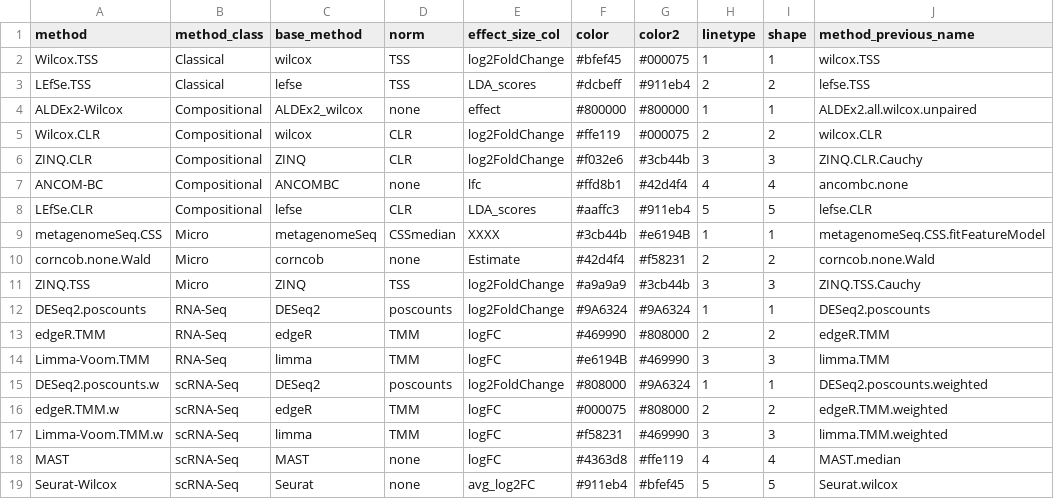
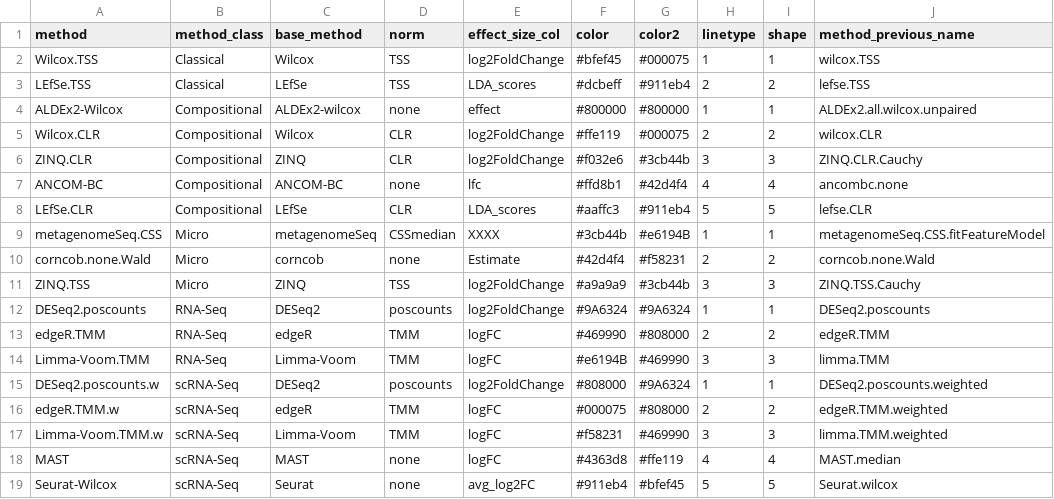
Before and after one commit to waldronlab/MicrobiomeBenchmarkDataAnalyses, a TSV file: inst/extdata/method_classification.tsv, drawn as a sheet.

```diff
--- a/inst/extdata/method_classification.tsv
+++ b/inst/extdata/method_classification.tsv
@@ -1,9 +1,9 @@
 method	method_class	base_method	norm	effect_size_col	color	color2	linetype	shape	method_previous_name
-Wilcox.TSS	Classical	wilcox	TSS	log2FoldChange	#bfef45	#000075	1	1	wilcox.TSS
-LEfSe.TSS	Classical	lefse	TSS	LDA_scores	#dcbeff	#911eb4	2	2	lefse.TSS
-ALDEx2-Wilcox	Compositional	ALDEx2_wilcox	none	effect	#800000	#800000	1	1	ALDEx2.all.wilcox.unpaired
-Wilcox.CLR	Compositional	wilcox	CLR	log2FoldChange	#ffe119	#000075	2	2	wilcox.CLR
+Wilcox.TSS	Classical	Wilcox	TSS	log2FoldChange	#bfef45	#000075	1	1	wilcox.TSS
+LEfSe.TSS	Classical	LEfSe	TSS	LDA_scores	#dcbeff	#911eb4	2	2	lefse.TSS
+ALDEx2-Wilcox	Compositional	ALDEx2-wilcox	none	effect	#800000	#800000	1	1	ALDEx2.all.wilcox.unpaired
+Wilcox.CLR	Compositional	Wilcox	CLR	log2FoldChange	#ffe119	#000075	2	2	wilcox.CLR
 ZINQ.CLR	Compositional	ZINQ	CLR	log2FoldChange	#f032e6	#3cb44b	3	3	ZINQ.CLR.Cauchy
-ANCOM-BC	Compositional	ANCOMBC	none	lfc	#ffd8b1	#42d4f4	4	4	ancombc.none
-LEfSe.CLR	Compositional	lefse	CLR	LDA_scores	#aaffc3	#911eb4	5	5	lefse.CLR
+ANCOM-BC	Compositional	ANCOM-BC	none	lfc	#ffd8b1	#42d4f4	4	4	ancombc.none
+LEfSe.CLR	Compositional	LEfSe	CLR	LDA_scores	#aaffc3	#911eb4	5	5	lefse.CLR
 metagenomeSeq.CSS	Micro	metagenomeSeq	CSSmedian	XXXX	#3cb44b	#e6194B	1	1	metagenomeSeq.CSS.fitFeatureModel
@@ -13,6 +13,6 @@ DESeq2.poscounts	RNA-Seq	DESeq2	poscounts	log2FoldChange	#9A6324	#9A6324	1	1	DES
 edgeR.TMM	RNA-Seq	edgeR	TMM	logFC	#469990	#808000	2	2	edgeR.TMM
-Limma-Voom.TMM	RNA-Seq	limma	TMM	logFC	#e6194B	#469990	3	3	limma.TMM
+Limma-Voom.TMM	RNA-Seq	Limma-Voom	TMM	logFC	#e6194B	#469990	3	3	limma.TMM
 DESeq2.poscounts.w	scRNA-Seq	DESeq2	poscounts	log2FoldChange	#808000	#9A6324	1	1	DESeq2.poscounts.weighted
 edgeR.TMM.w	scRNA-Seq	edgeR	TMM	logFC	#000075	#808000	2	2	edgeR.TMM.weighted
-Limma-Voom.TMM.w	scRNA-Seq	limma	TMM	logFC	#f58231	#469990	3	3	limma.TMM.weighted
+Limma-Voom.TMM.w	scRNA-Seq	Limma-Voom	TMM	logFC	#f58231	#469990	3	3	limma.TMM.weighted
 MAST	scRNA-Seq	MAST	none	logFC	#4363d8	#ffe119	4	4	MAST.median
```
Also changed, not shown: 5 other files.
